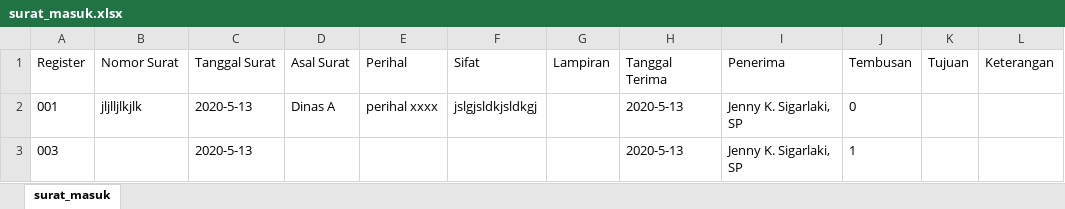
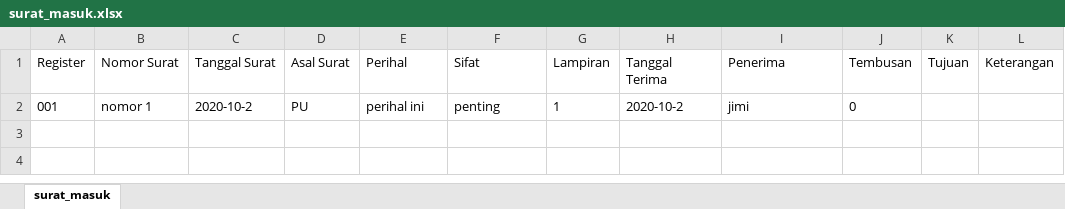
Before and after one commit to regina0519/arsip-surat-kalawat, an Excel workbook: _appData/surat_masuk.xlsx, sheet surat_masuk, drawn as a sheet; values as stored, in another font and other column widths than the file's, no borders; the diff names each change by its address in the sheet, - before the commit and + after, or states it on an @@ line.

```diff
--- a/_appData/surat_masuk.xlsx (sheet surat_masuk)
+++ b/_appData/surat_masuk.xlsx (sheet surat_masuk)
-B2 (Nomor Surat): jljlljlkjlk
+B2 (Nomor Surat): nomor 1
-C2 (Tanggal Surat): 2020-5-13
+C2 (Tanggal Surat): 2020-10-2
-D2 (Asal Surat): Dinas A
+D2 (Asal Surat): PU
-E2 (Perihal): perihal xxxx
+E2 (Perihal): perihal ini
-F2 (Sifat): jslgjsldkjsldkgj
+F2 (Sifat): penting
-G2 (Lampiran): (empty)
+G2 (Lampiran): 1
-H2 (Tanggal Terima): 2020-5-13
+H2 (Tanggal Terima): 2020-10-2
-I2 (Penerima): Jenny K. Sigarlaki, SP
+I2 (Penerima): jimi
-row 3: 003 |  | 2020-5-13 |  |  |  |  | 2020-5-13 | Jenny K. Sigarlaki, SP | 1
```
Also changed, not shown: 2 other files.
